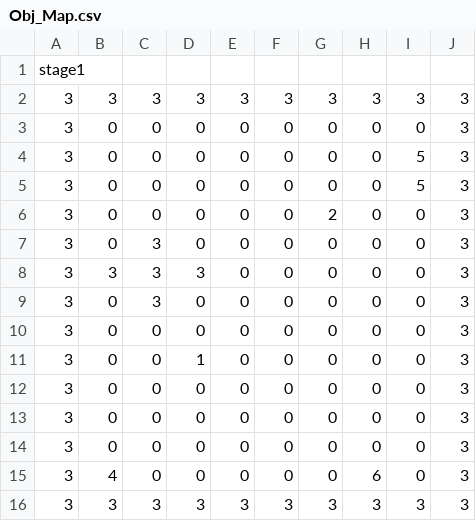
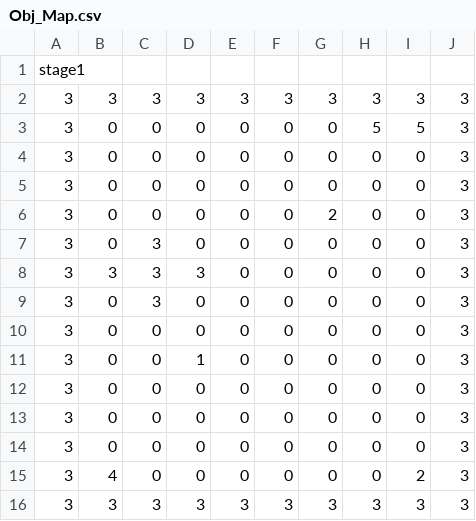
Before and after one commit to MorimotoMizuki/Gravity_Puzzle, a CSV file: Assets/Resources/Obj_Map.csv, drawn as a sheet.

```diff
--- a/Assets/Resources/Obj_Map.csv
+++ b/Assets/Resources/Obj_Map.csv
@@ -2,5 +2,5 @@ stage1
 3,3,3,3,3,3,3,3,3,3,
+3,0,0,0,0,0,0,5,5,3,
 3,0,0,0,0,0,0,0,0,3,
-3,0,0,0,0,0,0,0,5,3,
-3,0,0,0,0,0,0,0,5,3,
+3,0,0,0,0,0,0,0,0,3,
 3,0,0,0,0,0,2,0,0,3,
@@ -14,3 +14,3 @@ stage1
 3,0,0,0,0,0,0,0,0,3,
-3,4,0,0,0,0,0,6,0,3,
+3,4,0,0,0,0,0,0,2,3,
 3,3,3,3,3,3,3,3,3,3,
```
Also changed, not shown: 10 other files.
